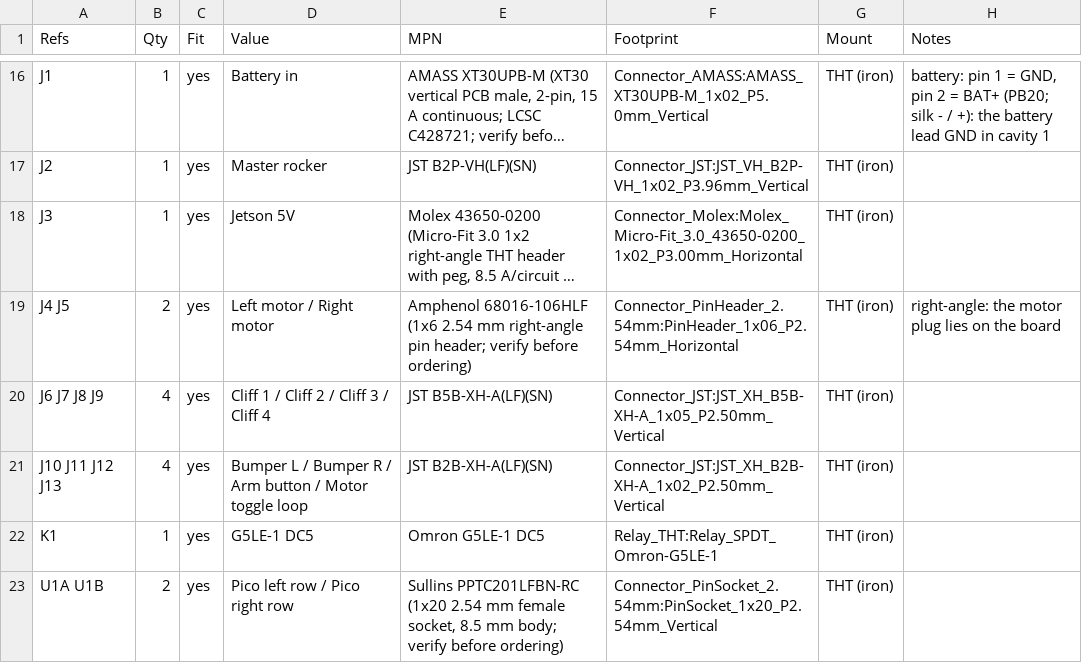
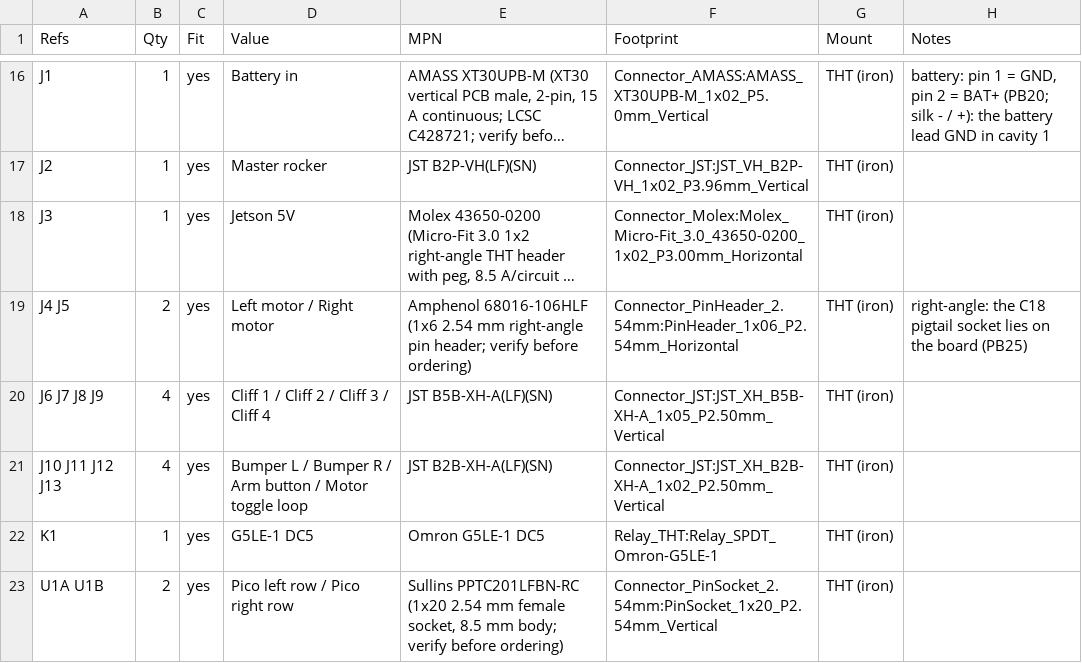
Before and after one commit to liorknafo/home-robot, a CSV file: home-robot-r1/pcb/fab/r1_power_io-bom.csv, drawn as a sheet; only a part is shown, gaps mark what is left out; long unchanged cells end in …; the diff names each change by its address in the sheet, - before the commit and + after, or states it on an @@ line.

```diff
--- a/home-robot-r1/pcb/fab/r1_power_io-bom.csv
+++ b/home-robot-r1/pcb/fab/r1_power_io-bom.csv
-H19 (Notes): right-angle: the motor plug lies on the board
+H19 (Notes): right-angle: the C18 pigtail socket lies on the board (PB25)
```
Also changed, not shown: 4 other files.
